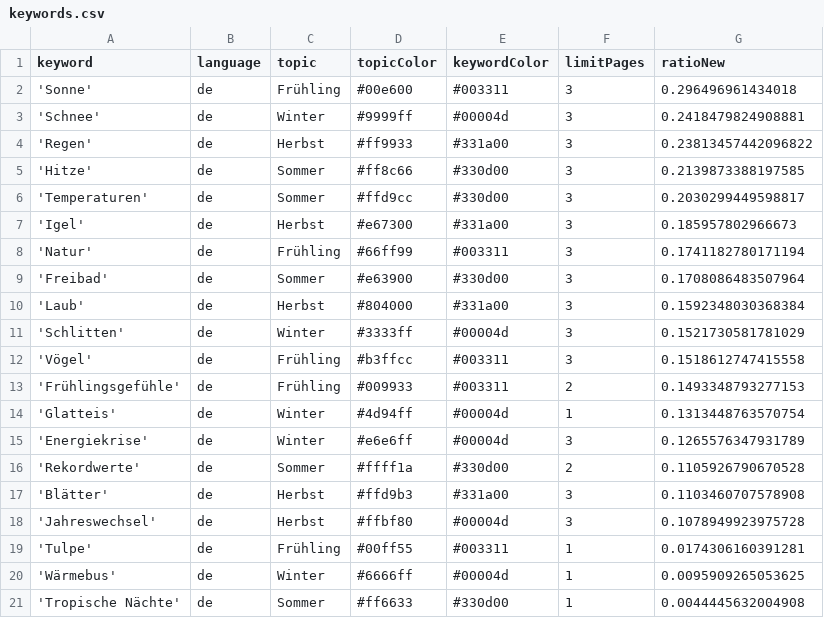
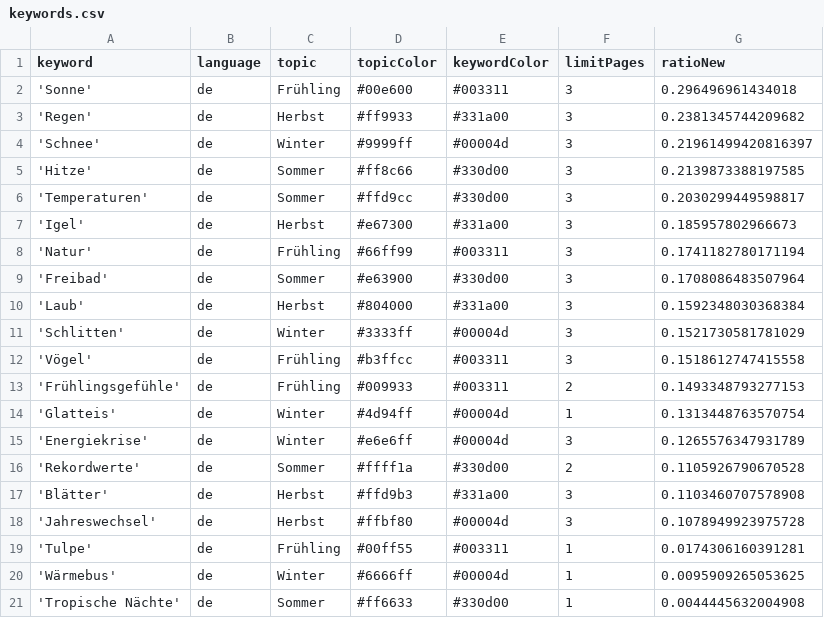
Before and after one commit to magaliekathrin-news/winterIsComing2, a CSV file: keywords.csv, drawn as a sheet.

```diff
--- a/keywords.csv
+++ b/keywords.csv
@@ -2,4 +2,4 @@ keyword,language,topic,topicColor,keywordColor,limitPages,ratioNew
 'Sonne',de,Frühling,#00e600,#003311,3,0.296496961434018
-'Schnee',de,Winter,#9999ff,#00004d,3,0.2418479824908881
-'Regen',de,Herbst,#ff9933,#331a00,3,0.23813457442096822
+'Regen',de,Herbst,#ff9933,#331a00,3,0.2381345744209682
+'Schnee',de,Winter,#9999ff,#00004d,3,0.21961499420816397
 'Hitze',de,Sommer,#ff8c66,#330d00,3,0.2139873388197585
```
Also changed, not shown: csv/news_2025_04.csv, csv/news_2025_05.csv.
